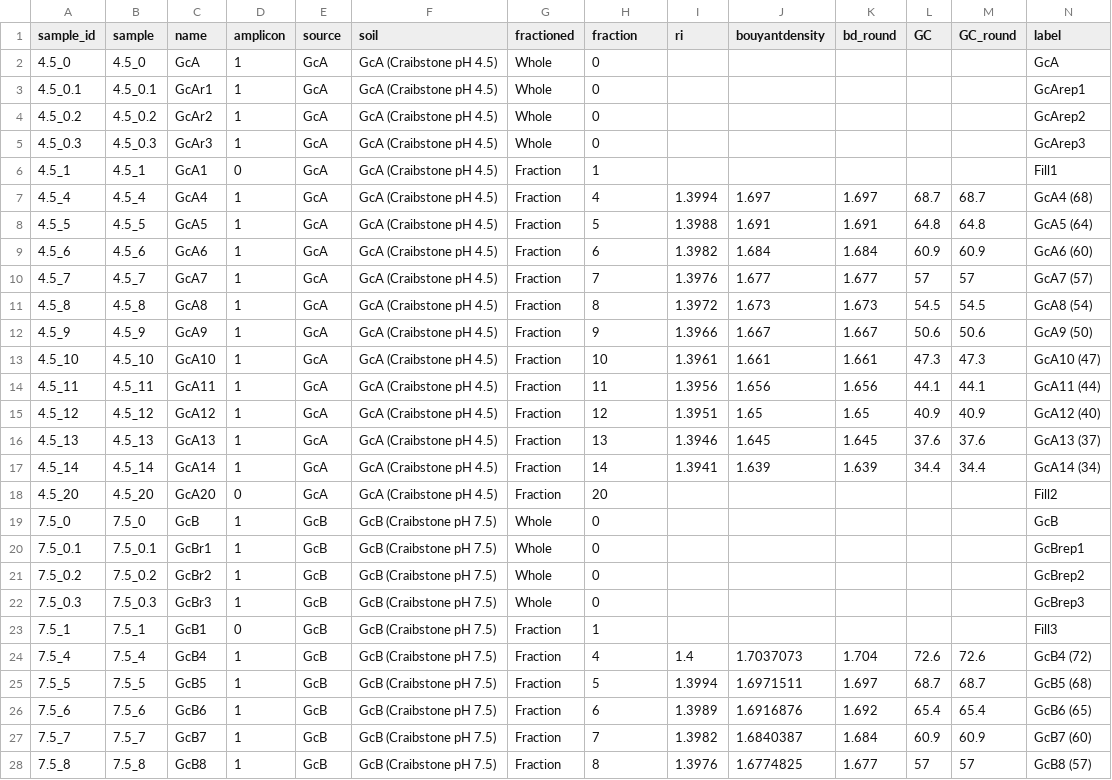
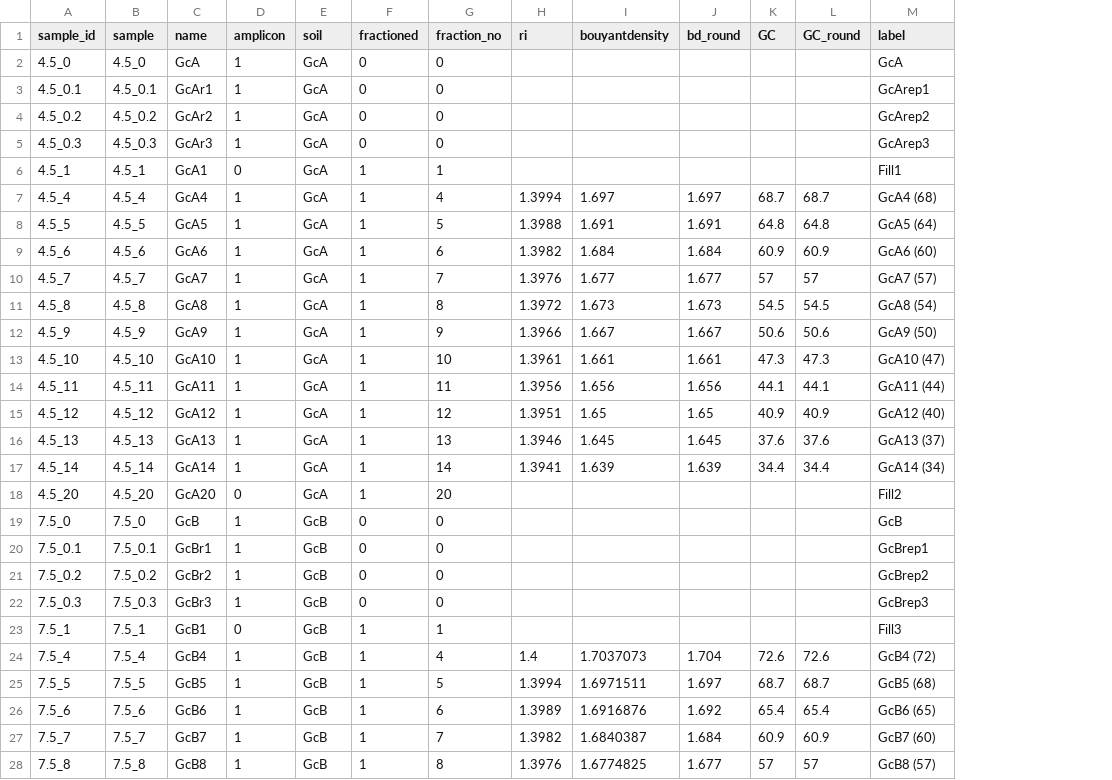
Before and after one commit to bodington/gc_16S, a CSV file: 00_ref/phyloseq_metadata.csv, drawn as a sheet; only a part is shown; removed rows and columns are numbered as before the commit, all else as after; the diff covers the shown part only; the diff names each change by its address in the sheet, - before the commit and + after, or states it on an @@ line.

Commit message:
New approach to ps sample data factors and sorting

```diff
--- a/00_ref/phyloseq_metadata.csv
+++ b/00_ref/phyloseq_metadata.csv
-column F (soil), rows 2-28: GcA (Craibstone pH 4.5) | GcA (Craibstone pH 4.5) | GcA (Craibstone pH 4.5) | GcA (Craibstone pH 4.5) | GcA (Craibstone pH 4.5) | GcA (Craibstone pH 4.5) | GcA (Craibstone pH 4.5) | GcA (Craibstone pH 4.5) | GcA (Craibstone pH 4.5) | GcA (Craibstone pH 4.5) | GcA (Craibstone pH 4.5) | GcA (Craibstone pH 4.5) | GcA (Craibstone pH 4.5) | GcA (Craibstone pH 4.5) | GcA (Craibstone pH 4.5) | GcA (Craibstone pH 4.5) | GcA (Craibstone pH 4.5) | GcB (Craibstone pH 7.5) | GcB (Craibstone pH 7.5) | GcB (Craibstone pH 7.5) | GcB (Craibstone pH 7.5) | GcB (Craibstone pH 7.5) | GcB (Craibstone pH 7.5) | GcB (Craibstone pH 7.5) | GcB (Craibstone pH 7.5) | GcB (Craibstone pH 7.5) | GcB (Craibstone pH 7.5)
-E1: source
+E1: soil
-G1: fraction
+G1: fraction_no
-F2:F5 (fractioned): Whole
+F2:F5 (fractioned): 0
-F6:F18 (fractioned): Fraction
+F6:F18 (fractioned): 1
-F19:F22 (fractioned): Whole
+F19:F22 (fractioned): 0
-F23:F28 (fractioned): Fraction
+F23:F28 (fractioned): 1
```
Also changed, not shown: 44 edited cells elsewhere in this file, 00_ref/GTDB_bac120_arc53_ssu_r207_clade_sort.csv, 02_out/alpha_diversity.csv, 7 other files.
